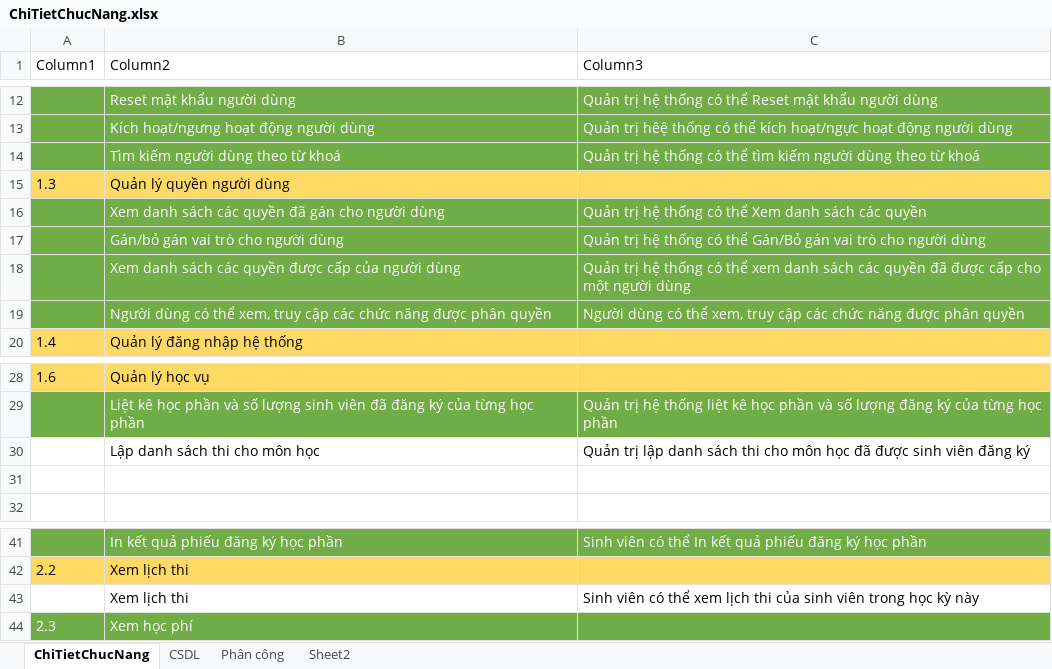
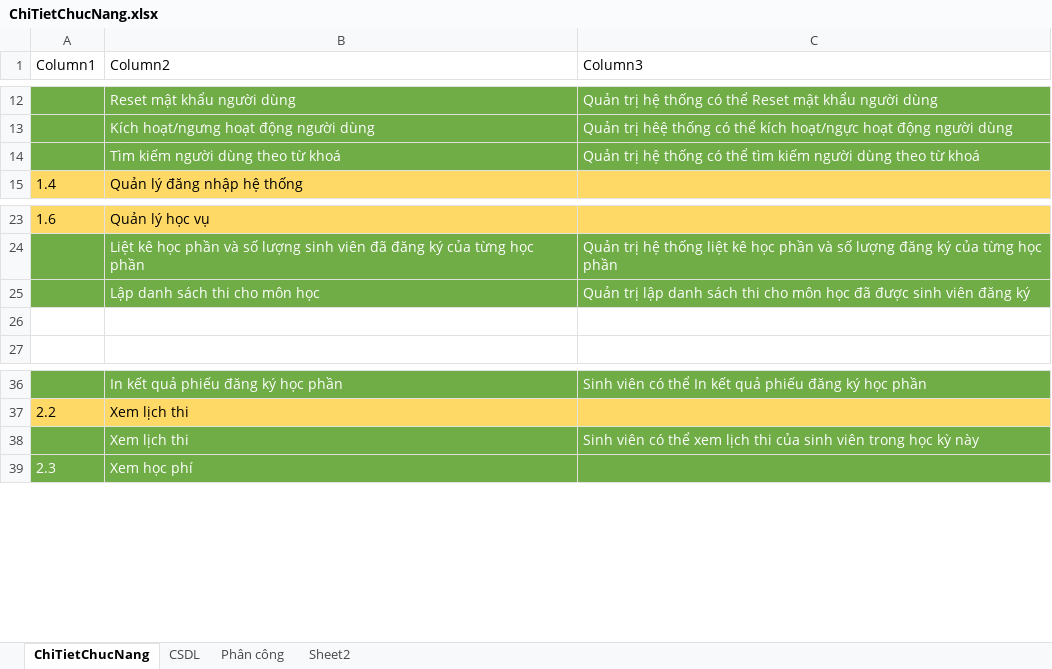
Before and after one commit to Dat0309/Quan-ly-dang-ky-hoc-phan, an Excel workbook: ChiTietChucNang.xlsx, sheet ChiTietChucNang, drawn as a sheet; only a part is shown, gaps mark what is left out; values as stored, in another font and other column widths than the file's, no borders; table styles not drawn; removed rows and columns are numbered as before the commit, all else as after; the diff names each change by its address in the sheet, - before the commit and + after, or states it on an @@ line.

```diff
--- a/ChiTietChucNang.xlsx (sheet ChiTietChucNang)
+++ b/ChiTietChucNang.xlsx (sheet ChiTietChucNang)
-row 15: 1.3 | Quản lý quyền người dùng
-row 16:  | Xem danh sách các quyền đã gán cho người dùng | Quản trị hệ thống có thể Xem danh sách các quyền
-row 17:  | Gán/bỏ gán vai trò cho người dùng | Quản trị hệ thống có thể Gán/Bỏ gán vai trò cho người dùng
-row 18:  | Xem danh sách các quyền được cấp của người dùng | Quản trị hệ thống có thể xem danh sách các quyền đã được cấp cho một người dùng
-row 19:  | Người dùng có thể xem, truy cập các chức năng được phân quyền | Người dùng có thể xem, truy cập các chức năng được phân quyền
-A25:C25 fill: none
+A25:C25 fill: #70AD47
-B25:C25 text colour: black
+B25:C25 text colour: #FFFFFF
-A38:C38 fill: none
+A38:C38 fill: #70AD47
-B38:C38 text colour: black
+B38:C38 text colour: #FFFFFF
```
Also changed, not shown: sheet Phân công, 16 other files.
